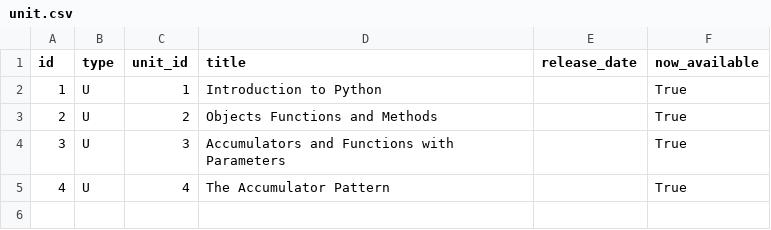
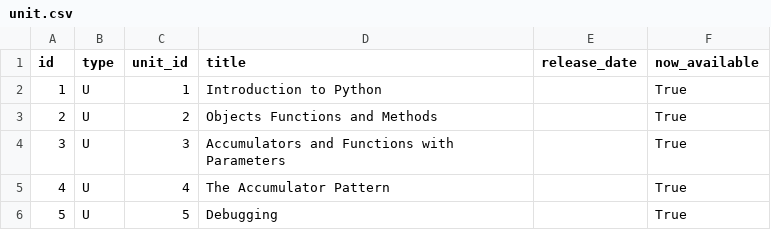
Before and after one commit to Rosebotics/RoseboticsWeb, a CSV file: appengine/courses/csse120-intro/data/unit.csv, drawn as a sheet.

Commit message:
Porting the Debugging unit

```diff
--- a/appengine/courses/csse120-intro/data/unit.csv
+++ b/appengine/courses/csse120-intro/data/unit.csv
@@ -5 +5,2 @@ id,type,unit_id,title,release_date,now_available
 4,U,4,The Accumulator Pattern,,True
+5,U,5,Debugging,,True
```
Also changed, not shown: appengine/courses/csse120-intro/data/lesson.csv, 4 other files.
